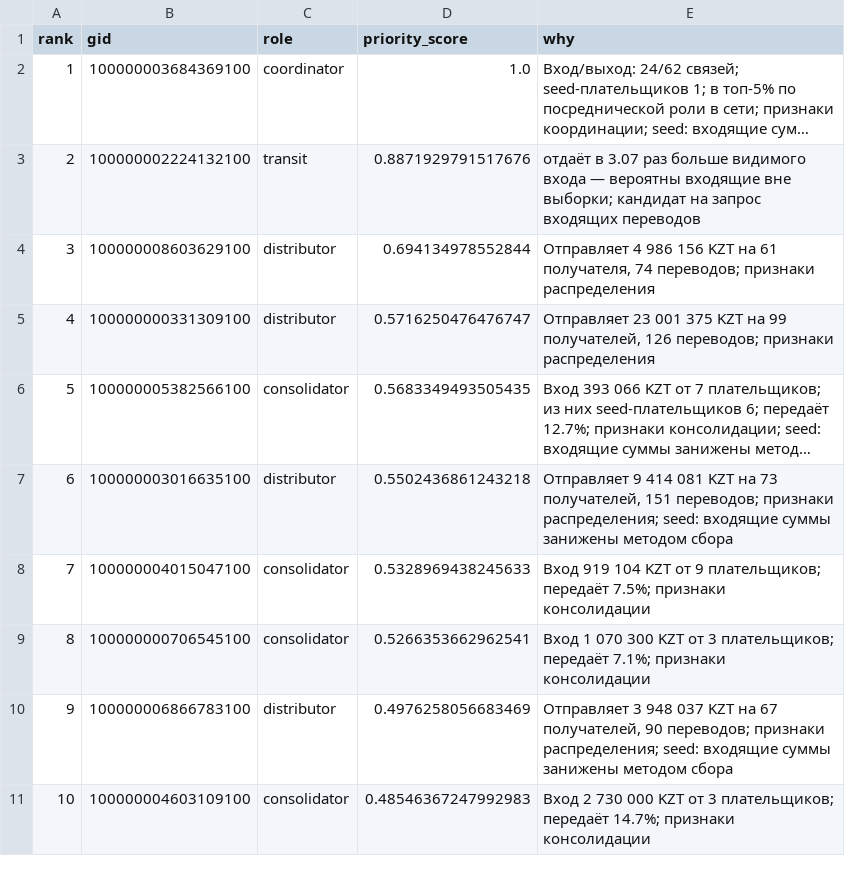
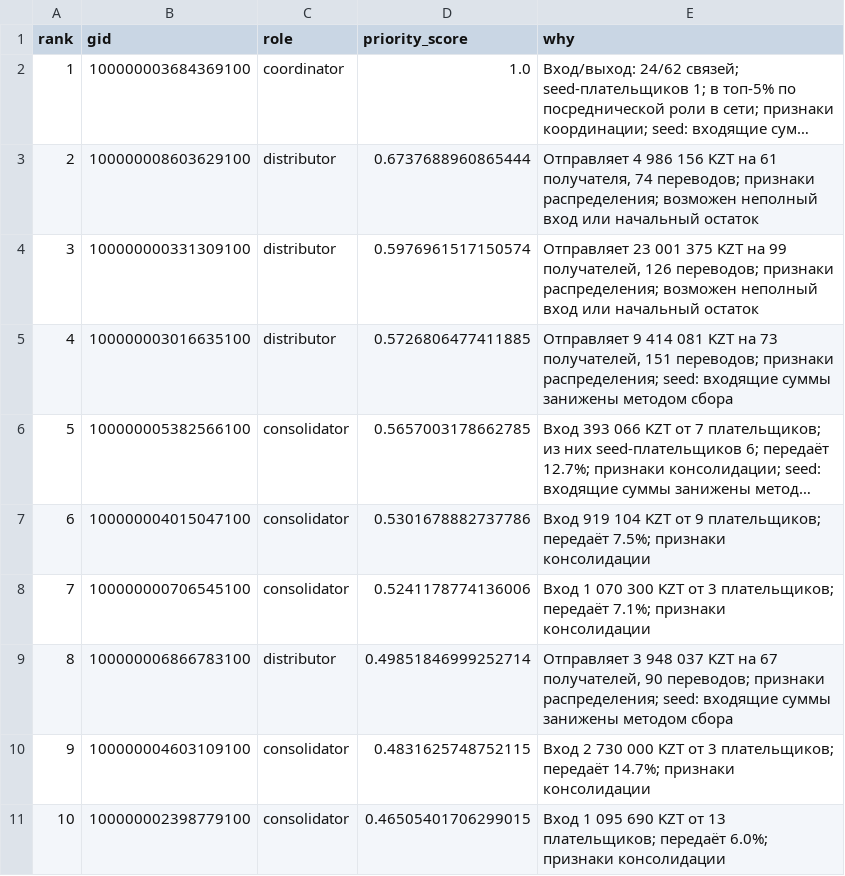
Before and after one commit to BAITC-Hacks/hack-b4bdd8f8-furyhub, a CSV file: out/top_nodes.csv, drawn as a sheet; only a part is shown; long unchanged cells end in …; the diff covers the shown part only; the diff names each change by its address in the sheet, - before the commit and + after, or states it on an @@ line.

```diff
--- a/out/top_nodes.csv
+++ b/out/top_nodes.csv
-B3 (gid): 100000002224132100
+B3 (gid): 100000008603629100
-C3 (role): transit
+C3 (role): distributor
-D3 (priority_score): 0.8871929791517676
+D3 (priority_score): 0.6737688960865444
-E3 (why): отдаёт в 3.07 раз больше видимого входа — вероятны входящие вне выборки; кандидат на запрос входящих переводов
+E3 (why): Отправляет 4 986 156 KZT на 61 получателя, 74 переводов; признаки распределения; возможен неполный вход или начальный остаток
-B4 (gid): 100000008603629100
+B4 (gid): 100000000331309100
-D4 (priority_score): 0.694134978552844
+D4 (priority_score): 0.5976961517150574
-E4 (why): Отправляет 4 986 156 KZT на 61 получателя, 74 переводов; признаки распределения
+E4 (why): Отправляет 23 001 375 KZT на 99 получателей, 126 переводов; признаки распределения; возможен неполный вход или начальный остаток
-B5 (gid): 100000000331309100
+B5 (gid): 100000003016635100
-D5 (priority_score): 0.5716250476476747
+D5 (priority_score): 0.5726806477411885
-E5 (why): Отправляет 23 001 375 KZT на 99 получателей, 126 переводов; признаки распределения
+E5 (why): Отправляет 9 414 081 KZT на 73 получателей, 151 переводов; признаки распределения; seed: входящие суммы занижены методом сбора
-D6 (priority_score): 0.5683349493505435
+D6 (priority_score): 0.5657003178662785
-B7 (gid): 100000003016635100
+B7 (gid): 100000004015047100
-C7 (role): distributor
+C7 (role): consolidator
-D7 (priority_score): 0.5502436861243218
+D7 (priority_score): 0.5301678882737786
-E7 (why): Отправляет 9 414 081 KZT на 73 получателей, 151 переводов; признаки распределения; seed: входящие суммы занижены методом сбора
+E7 (why): Вход 919 104 KZT от 9 плательщиков; передаёт 7.5%; признаки консолидации
-B8 (gid): 100000004015047100
+B8 (gid): 100000000706545100
-D8 (priority_score): 0.5328969438245633
+D8 (priority_score): 0.5241178774136006
-E8 (why): Вход 919 104 KZT от 9 плательщиков; передаёт 7.5%; признаки консолидации
+E8 (why): Вход 1 070 300 KZT от 3 плательщиков; передаёт 7.1%; признаки консолидации
-B9 (gid): 100000000706545100
+B9 (gid): 100000006866783100
-C9 (role): consolidator
+C9 (role): distributor
-D9 (priority_score): 0.5266353662962541
+D9 (priority_score): 0.49851846999252714
-E9 (why): Вход 1 070 300 KZT от 3 плательщиков; передаёт 7.1%; признаки консолидации
+E9 (why): Отправляет 3 948 037 KZT на 67 получателей, 90 переводов; признаки распределения; seed: входящие суммы занижены методом сбора
-B10 (gid): 100000006866783100
+B10 (gid): 100000004603109100
-C10 (role): distributor
+C10 (role): consolidator
-D10 (priority_score): 0.4976258056683469
+D10 (priority_score): 0.4831625748752115
-E10 (why): Отправляет 3 948 037 KZT на 67 получателей, 90 переводов; признаки распределения; seed: входящие суммы занижены методом сбора
+E10 (why): Вход 2 730 000 KZT от 3 плательщиков; передаёт 14.7%; признаки консолидации
-B11 (gid): 100000004603109100
+B11 (gid): 100000002398779100
-D11 (priority_score): 0.48546367247992983
+D11 (priority_score): 0.46505401706299015
-E11 (why): Вход 2 730 000 KZT от 3 плательщиков; передаёт 14.7%; признаки консолидации
+E11 (why): Вход 1 095 690 KZT от 13 плательщиков; передаёт 6.0%; признаки консолидации
```
Also changed, not shown: 42 edited cells elsewhere in this file, out/clusters.csv, 27 other files.
